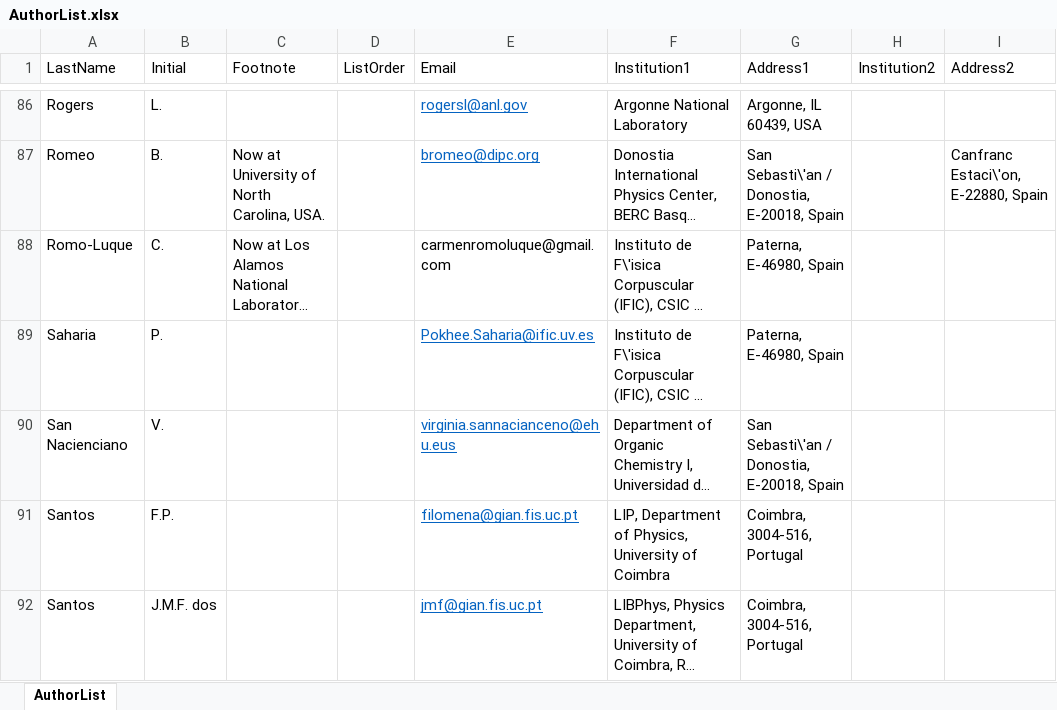
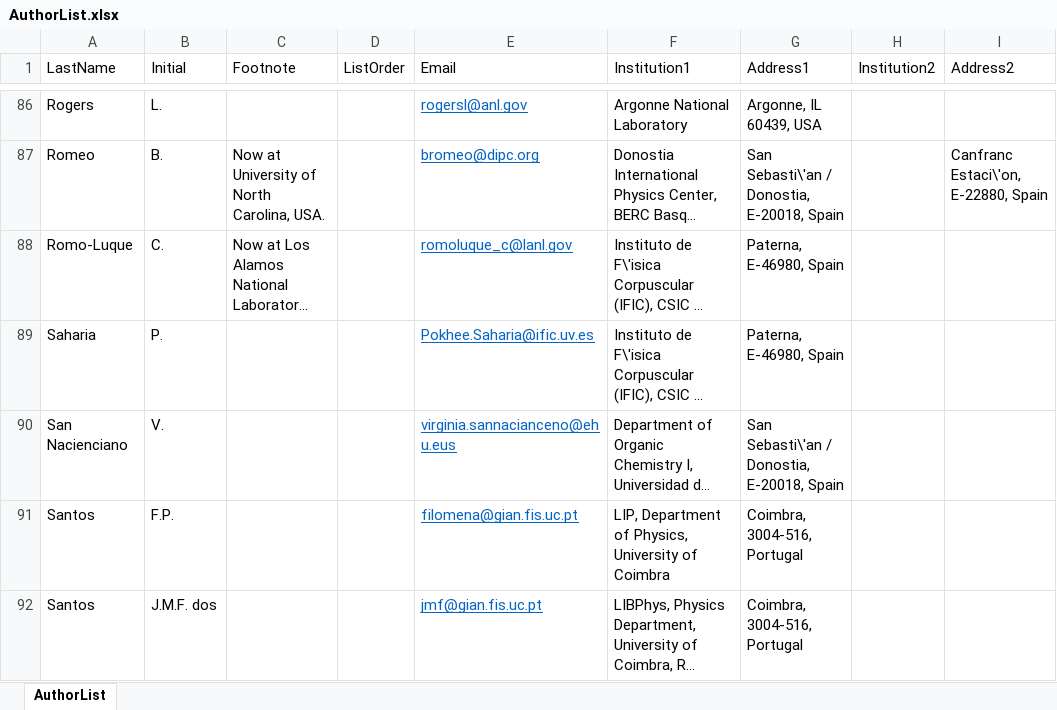
Before and after one commit to next-exp/NEXTAuthorList, an Excel workbook: AuthorList.xlsx, sheet AuthorList, drawn as a sheet; only a part is shown, gaps mark what is left out; long unchanged cells end in …; values as stored, in another font and other column widths than the file's, no borders; the diff names each change by its address in the sheet, - before the commit and + after, or states it on an @@ line.

Commit message:
IFIC updates 2: change of email for Romo-Luque

```diff
--- a/AuthorList.xlsx (sheet AuthorList)
+++ b/AuthorList.xlsx (sheet AuthorList)
-E88 (Email): carmenromoluque@gmail.com
+E88 (Email): romoluque_c@lanl.gov
@@ E88 underline: off → on, text colour: black → #0563C1 @@
```
Also changed, not shown: 1 other file.
